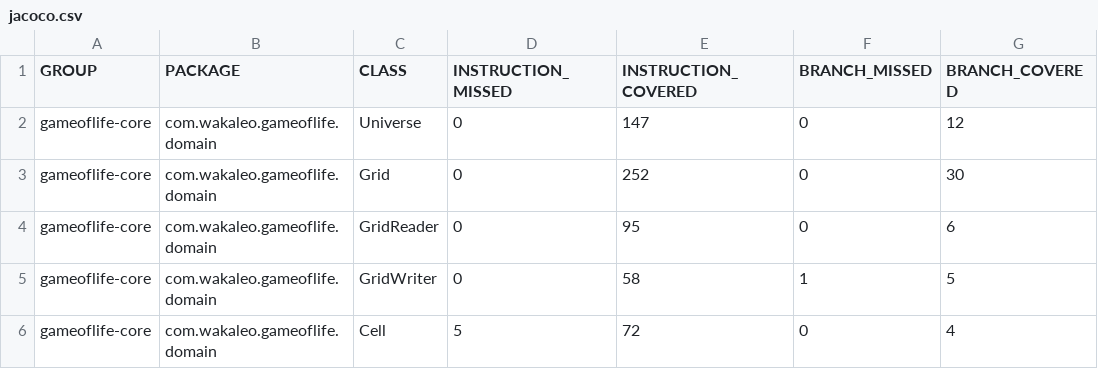
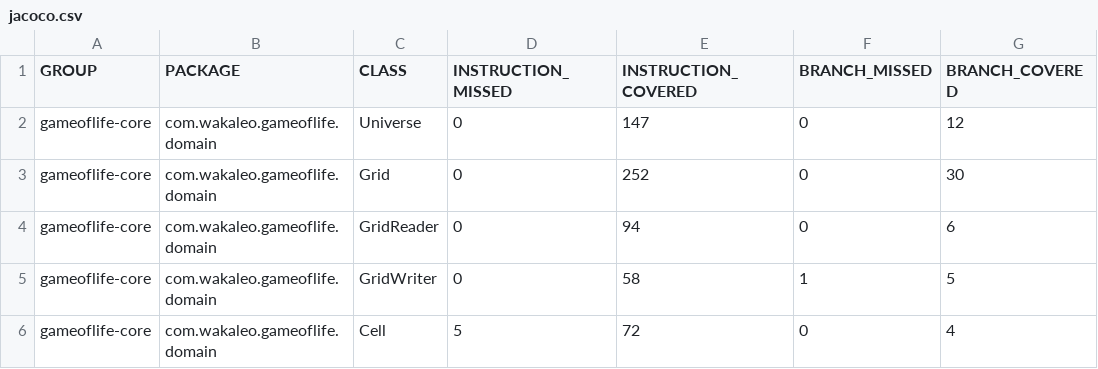
Before and after one commit to larsvandersangen/SWOS-WEEK-1, a CSV file: gameoflife-core/target/site/jacoco/jacoco.csv, drawn as a sheet; only a part is shown; the diff names each change by its address in the sheet, - before the commit and + after, or states it on an @@ line.

```diff
--- a/gameoflife-core/target/site/jacoco/jacoco.csv
+++ b/gameoflife-core/target/site/jacoco/jacoco.csv
-E4 (INSTRUCTION_COVERED): 95
+E4 (INSTRUCTION_COVERED): 94
```
Also changed, not shown: 47 other files.
